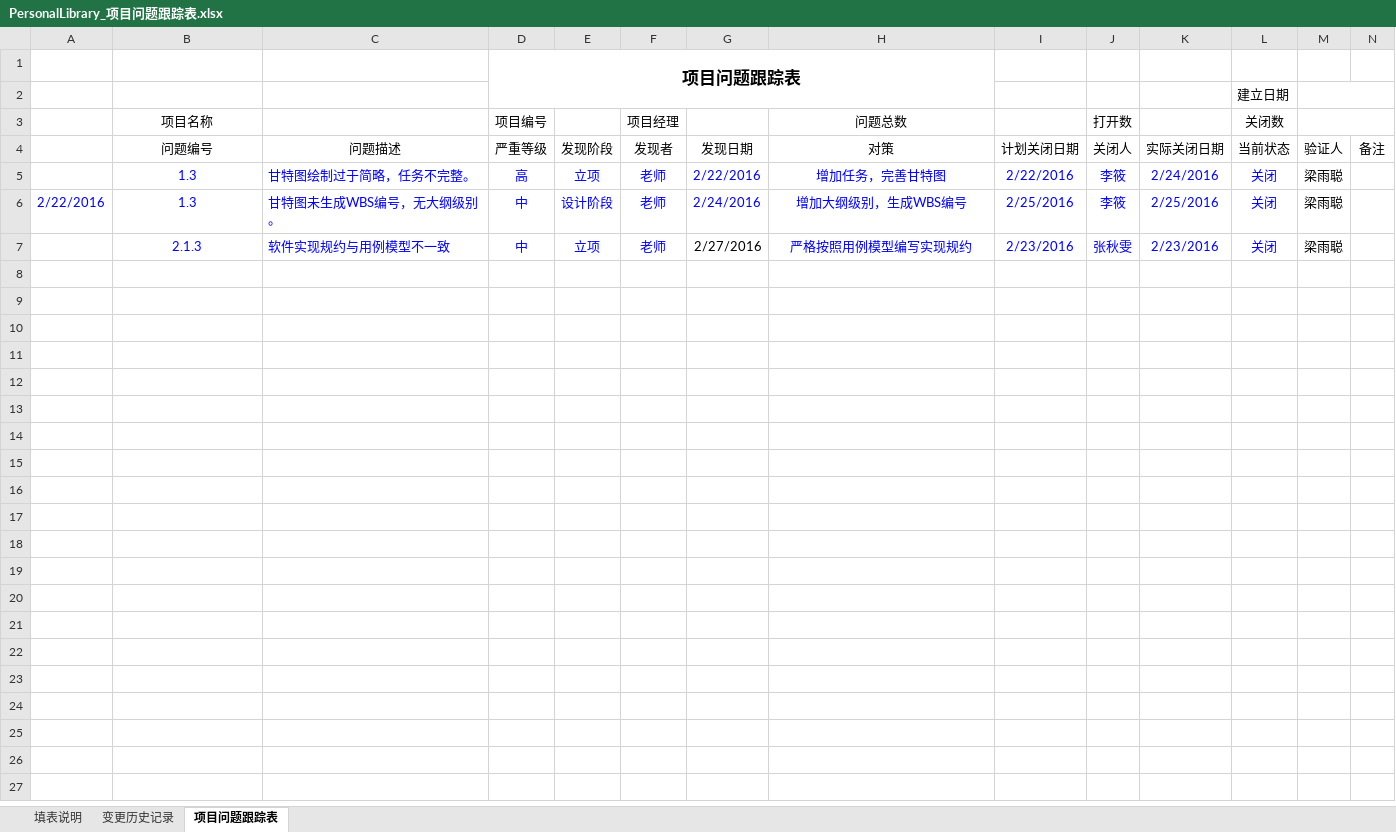
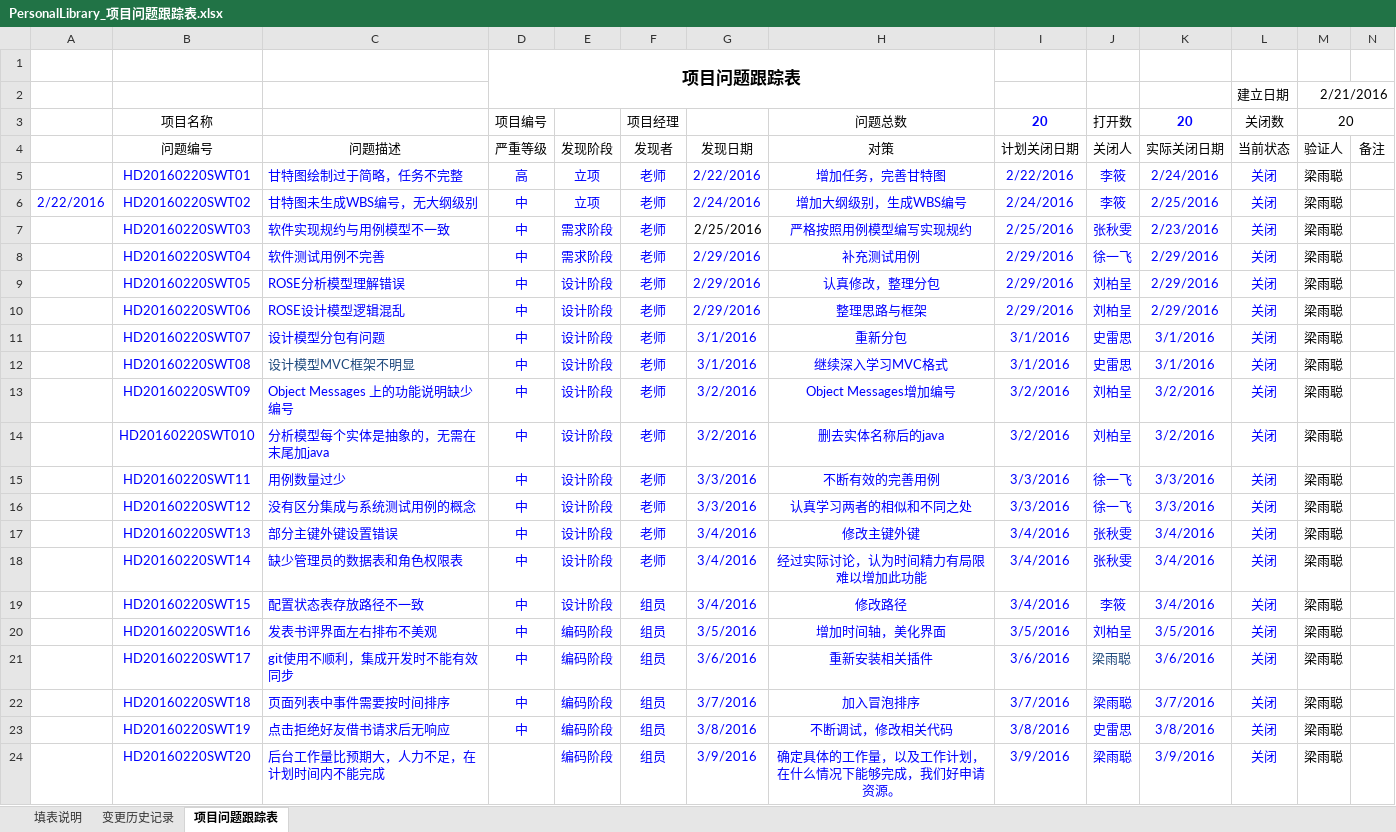
Before and after one commit to PureDark/PersonalLibrary-Server, an Excel workbook: 文档/PersonalLibrary_项目问题跟踪表.xlsx, sheet 项目问题跟踪表, drawn as a sheet; values as stored, in another font and other column widths than the file's, no borders; charts and pictures not drawn; the diff names each change by its address in the sheet, - before the commit and + after, or states it on an @@ line.

```diff
--- a/文档/PersonalLibrary_项目问题跟踪表.xlsx (sheet 项目问题跟踪表)
+++ b/文档/PersonalLibrary_项目问题跟踪表.xlsx (sheet 项目问题跟踪表)
-M2: (empty)
+M2: 2/21/2016
-I3: (empty)
+I3: 20
-K3: (empty)
+K3: 20
-M3: (empty)
+M3: 20
-B5: 1.3
+B5: HD20160220SWT01
-C5: 甘特图绘制过于简略，任务不完整。
+C5: 甘特图绘制过于简略，任务不完整
-B6: 1.3
+B6: HD20160220SWT02
-C6: 甘特图未生成WBS编号，无大纲级别。
+C6: 甘特图未生成WBS编号，无大纲级别
-E6: 设计阶段
+E6: 立项
-I6: 2/25/2016
+I6: 2/24/2016
-B7: 2.1.3
+B7: HD20160220SWT03
-E7: 立项
+E7: 需求阶段
-G7: 2/27/2016
+G7: 2/25/2016
-I7: 2/23/2016
+I7: 2/25/2016
+row 8:  | HD20160220SWT04 | 软件测试用例不完善 | 中 | 需求阶段 | 老师 | 2/29/2016 | 补充测试用例 | 2/29/2016 | 徐一飞 | 2/29/2016 | 关闭 | 梁雨聪
+row 9:  | HD20160220SWT05 | ROSE分析模型理解错误 | 中 | 设计阶段 | 老师 | 2/29/2016 | 认真修改，整理分包 | 2/29/2016 | 刘柏呈 | 2/29/2016 | 关闭 | 梁雨聪
+row 10:  | HD20160220SWT06 | ROSE设计模型逻辑混乱 | 中 | 设计阶段 | 老师 | 2/29/2016 | 整理思路与框架 | 2/29/2016 | 刘柏呈 | 2/29/2016 | 关闭 | 梁雨聪
+row 11:  | HD20160220SWT07 | 设计模型分包有问题 | 中 | 设计阶段 | 老师 | 3/1/2016 | 重新分包 | 3/1/2016 | 史雷思 | 3/1/2016 | 关闭 | 梁雨聪
+row 12:  | HD20160220SWT08 | 设计模型MVC框架不明显 | 中 | 设计阶段 | 老师 | 3/1/2016 | 继续深入学习MVC格式 | 3/1/2016 | 史雷思 | 3/1/2016 | 关闭 | 梁雨聪
+row 13:  | HD20160220SWT09 | Object Messages 上的功能说明缺少编号 | 中 | 设计阶段 | 老师 | 3/2/2016 | Object Messages增加编号 | 3/2/2016 | 刘柏呈 | 3/2/2016 | 关闭 | 梁雨聪
+row 14:  | HD20160220SWT010 | 分析模型每个实体是抽象的，无需在末尾加java | 中 | 设计阶段 | 老师 | 3/2/2016 | 删去实体名称后的java | 3/2/2016 | 刘柏呈 | 3/2/2016 | 关闭 | 梁雨聪
+row 15:  | HD20160220SWT11 | 用例数量过少 | 中 | 设计阶段 | 老师 | 3/3/2016 | 不断有效的完善用例 | 3/3/2016 | 徐一飞 | 3/3/2016 | 关闭 | 梁雨聪
+row 16:  | HD20160220SWT12 | 没有区分集成与系统测试用例的概念 | 中 | 设计阶段 | 老师 | 3/3/2016 | 认真学习两者的相似和不同之处 | 3/3/2016 | 徐一飞 | 3/3/2016 | 关闭 | 梁雨聪
+row 17:  | HD20160220SWT13 | 部分主键外键设置错误 | 中 | 设计阶段 | 老师 | 3/4/2016 | 修改主键外键 | 3/4/2016 | 张秋雯 | 3/4/2016 | 关闭 | 梁雨聪
+row 18:  | HD20160220SWT14 | 缺少管理员的数据表和角色权限表 | 中 | 设计阶段 | 老师 | 3/4/2016 | 经过实际讨论，认为时间精力有局限难以增加此功能 | 3/4/2016 | 张秋雯 | 3/4/2016 | 关闭 | 梁雨聪
+row 19:  | HD20160220SWT15 | 配置状态表存放路径不一致 | 中 | 设计阶段 | 组员 | 3/4/2016 | 修改路径 | 3/4/2016 | 李筱 | 3/4/2016 | 关闭 | 梁雨聪
+row 20:  | HD20160220SWT16 | 发表书评界面左右排布不美观 | 中 | 编码阶段 | 组员 | 3/5/2016 | 增加时间轴，美化界面 | 3/5/2016 | 刘柏呈 | 3/5/2016 | 关闭 | 梁雨聪
+row 21:  | HD20160220SWT17 | git使用不顺利，集成开发时不能有效同步 | 中 | 编码阶段 | 组员 | 3/6/2016 | 重新安装相关插件 | 3/6/2016 | 梁雨聪 | 3/6/2016 | 关闭 | 梁雨聪
+row 22:  | HD20160220SWT18 | 页面列表中事件需要按时间排序 | 中 | 编码阶段 | 组员 | 3/7/2016 | 加入冒泡排序 | 3/7/2016 | 梁雨聪 | 3/7/2016 | 关闭 | 梁雨聪
+row 23:  | HD20160220SWT19 | 点击拒绝好友借书请求后无响应 | 中 | 编码阶段 | 组员 | 3/8/2016 | 不断调试，修改相关代码 | 3/8/2016 | 史雷思 | 3/8/2016 | 关闭 | 梁雨聪
+row 24:  | HD20160220SWT20 | 后台工作量比预期大，人力不足，在计划时间内不能完成 |  | 编码阶段 | 组员 | 3/9/2016 | 确定具体的工作量，以及工作计划，在什么情况下能够完成，我们好申请资源。 | 3/9/2016 | 梁雨聪 | 3/9/2016 | 关闭 | 梁雨聪
```
Also changed, not shown: 8 other files.
